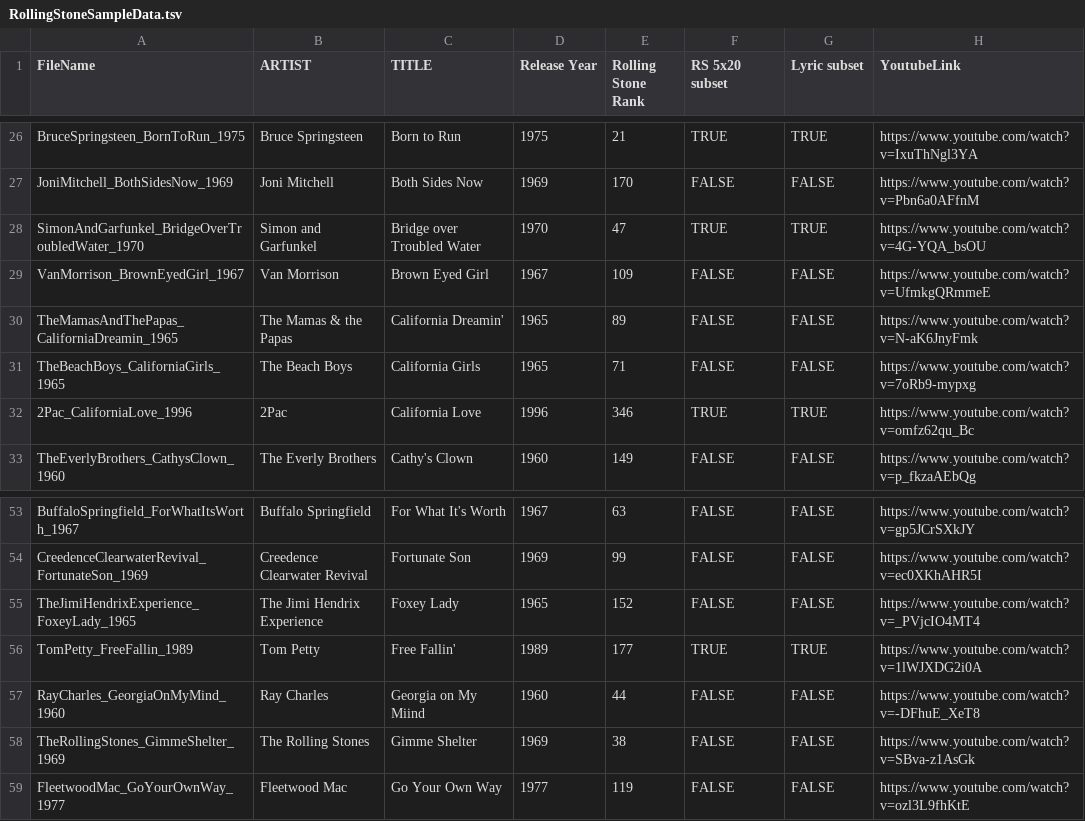
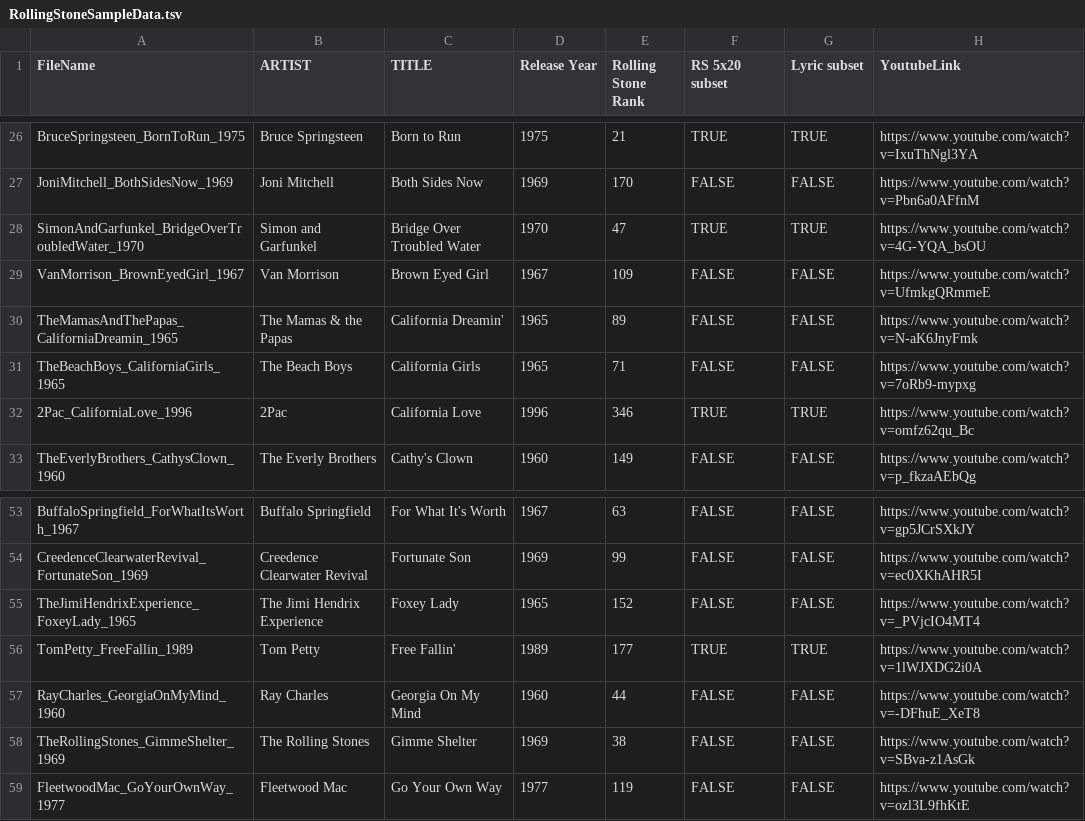
Before and after one commit to Computational-Cognitive-Musicology-Lab/CoCoPops, a TSV file: RollingStoneSampleData.tsv, drawn as a sheet; only a part is shown, gaps mark what is left out.

Commit message:
Added complete list of 500

```diff
--- a/RollingStoneSampleData.tsv
+++ b/RollingStoneSampleData.tsv
@@ -27,3 +27,3 @@ BruceSpringsteen_BornToRun_1975	Bruce Springsteen	Born to Run	1975	21	TRUE	TRUE
 JoniMitchell_BothSidesNow_1969	Joni Mitchell	Both Sides Now	1969	170	FALSE	FALSE	https://www.youtube.com/watch?v=Pbn6a0AFfnM
-SimonAndGarfunkel_BridgeOverTroubledWater_1970	Simon and Garfunkel	Bridge over Troubled Water	1970	47	TRUE	TRUE	https://www.youtube.com/watch?v=4G-YQA_bsOU
+SimonAndGarfunkel_BridgeOverTroubledWater_1970	Simon and Garfunkel	Bridge Over Troubled Water	1970	47	TRUE	TRUE	https://www.youtube.com/watch?v=4G-YQA_bsOU
 VanMorrison_BrownEyedGirl_1967	Van Morrison	Brown Eyed Girl	1967	109	FALSE	FALSE	https://www.youtube.com/watch?v=UfmkgQRmmeE
@@ -56,3 +56,3 @@ TheJimiHendrixExperience_FoxeyLady_1965	The Jimi Hendrix Experience	Foxey Lady	1
 TomPetty_FreeFallin_1989	Tom Petty	Free Fallin'	1989	177	TRUE	TRUE	https://www.youtube.com/watch?v=1lWJXDG2i0A
-RayCharles_GeorgiaOnMyMind_1960	Ray Charles	Georgia on My Miind	1960	44	FALSE	FALSE	https://www.youtube.com/watch?v=-DFhuE_XeT8
+RayCharles_GeorgiaOnMyMind_1960	Ray Charles	Georgia On My Mind	1960	44	FALSE	FALSE	https://www.youtube.com/watch?v=-DFhuE_XeT8
 TheRollingStones_GimmeShelter_1969	The Rolling Stones	Gimme Shelter	1969	38	FALSE	FALSE	https://www.youtube.com/watch?v=SBva-z1AsGk
```
Also changed, not shown: 1 other file.
